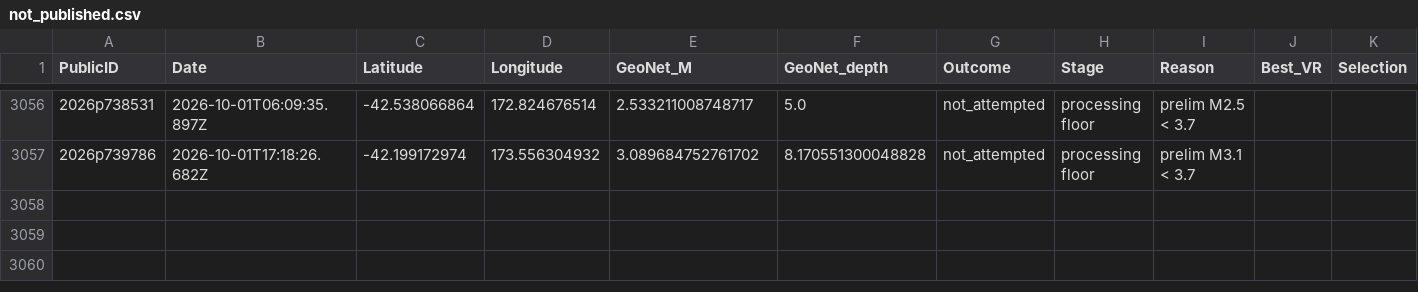
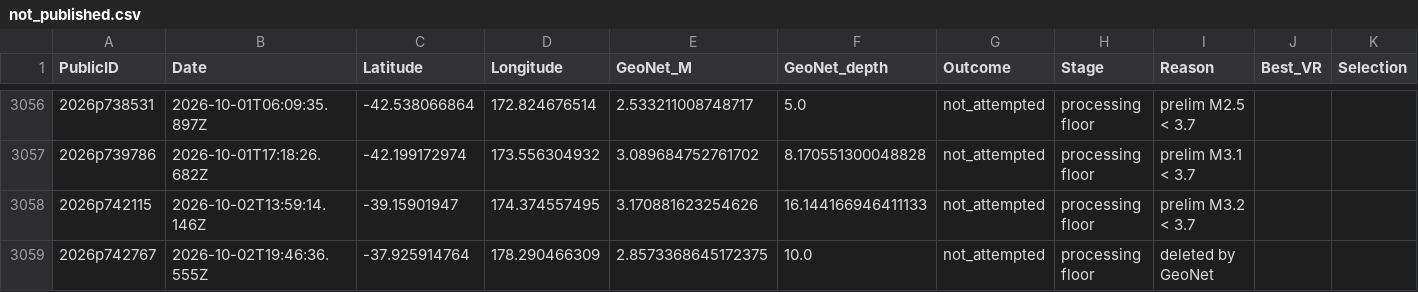
Before and after one commit to Dani-Lindsay/auto_tdmt_NZ, a CSV file: not_published.csv, drawn as a sheet; only a part is shown, gaps mark what is left out; the diff names each change by its address in the sheet, - before the commit and + after, or states it on an @@ line.

```diff
--- a/not_published.csv
+++ b/not_published.csv
+row 3058: 2026p742115 | 2026-10-02T13:59:14.146Z | -39.15901947 | 174.374557495 | 3.170881623254626 | 16.144166946411133 | not_attempted | processing floor | prelim M3.2 < 3.7
+row 3059: 2026p742767 | 2026-10-02T19:46:36.555Z | -37.925914764 | 178.290466309 | 2.8573368645172375 | 10.0 | not_attempted | processing floor | deleted by GeoNet
```
